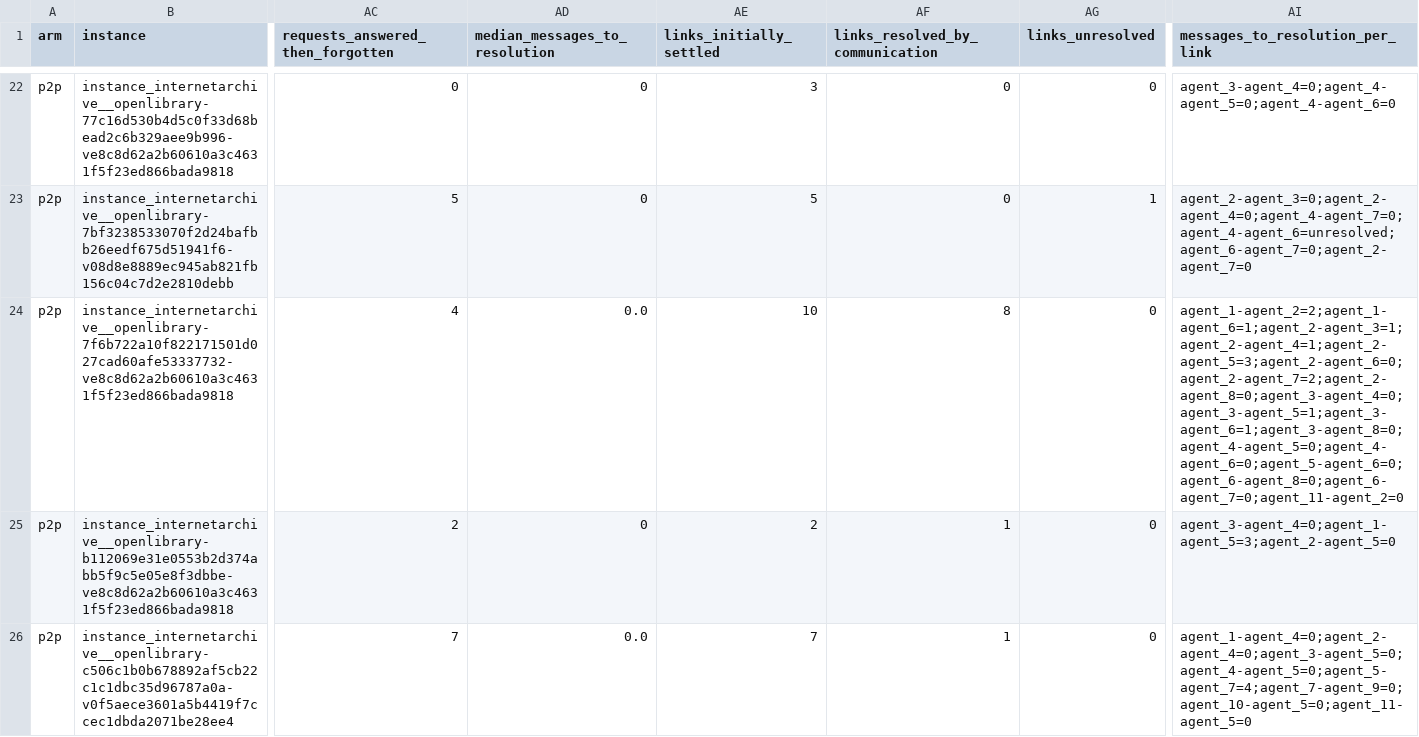
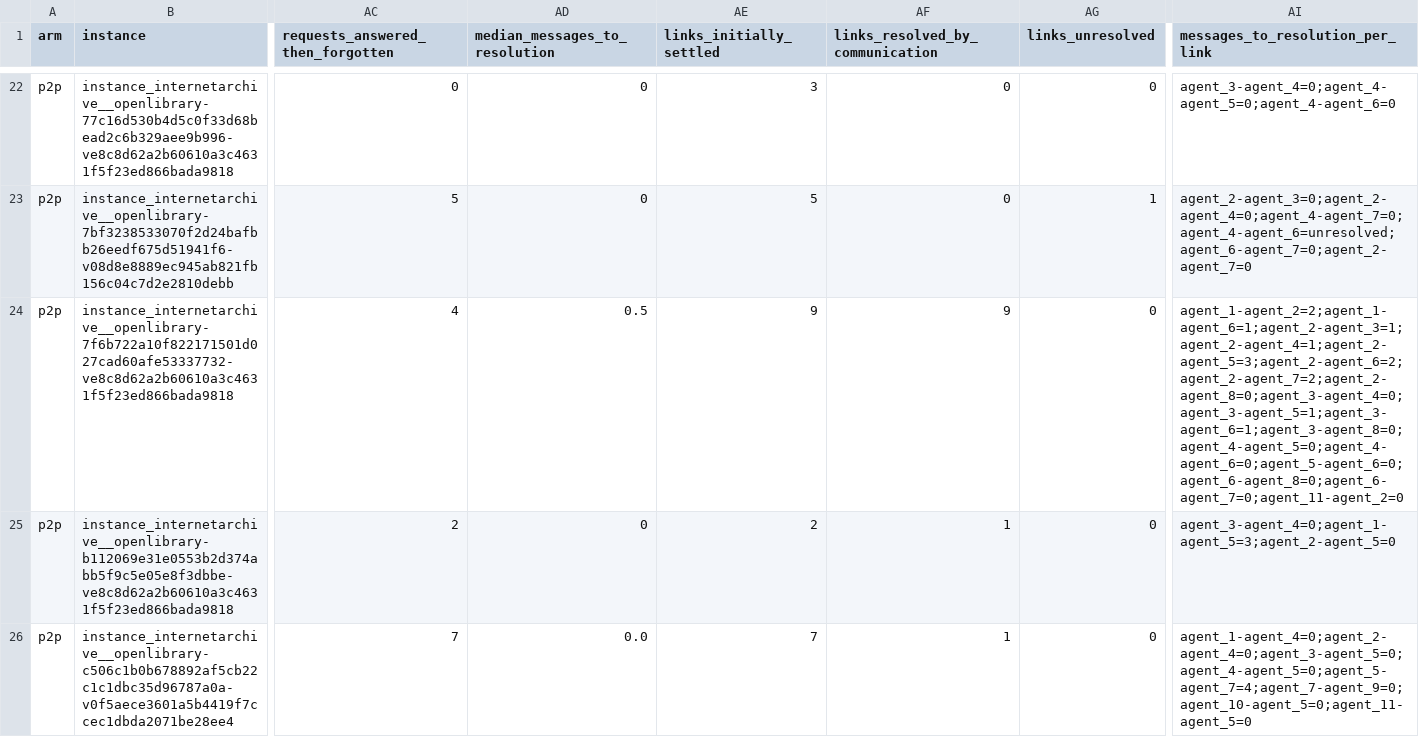
Before and after one commit to Durgesh-Kalwar/MASWE-bench_Pro, a CSV file: multiagent_pro_out_p2p_sweep34/analysis/comm_measures/summary.csv, drawn as a sheet; only a part is shown, gaps mark what is left out; the diff names each change by its address in the sheet, - before the commit and + after, or states it on an @@ line.

```diff
--- a/multiagent_pro_out_p2p_sweep34/analysis/comm_measures/summary.csv
+++ b/multiagent_pro_out_p2p_sweep34/analysis/comm_measures/summary.csv
-AD24 (median_messages_to_resolution): 0.0
+AD24 (median_messages_to_resolution): 0.5
-AE24 (links_initially_settled): 10
+AE24 (links_initially_settled): 9
-AF24 (links_resolved_by_communication): 8
+AF24 (links_resolved_by_communication): 9
-AI24 (messages_to_resolution_per_link): agent_1-agent_2=2;agent_1-agent_6=1;agent_2-agent_3=1;agent_2-agent_4=1;agent_2-agent_5=3;agent_2-agent_6=0;agent_2-agent_7=2;agent_2-agent_8=0;agent_3-agent_4=0;agent_3-agent_5=1;agent_3-agent_6=1;agent_3-agent_8=0;agent_4-agent_5=0;agent_4-agent_6=0;agent_5-agent_6=0;agent_6-agent_8=0;agent_6-agent_7=0;agent_11-agent_2=0
+AI24 (messages_to_resolution_per_link): agent_1-agent_2=2;agent_1-agent_6=1;agent_2-agent_3=1;agent_2-agent_4=1;agent_2-agent_5=3;agent_2-agent_6=2;agent_2-agent_7=2;agent_2-agent_8=0;agent_3-agent_4=0;agent_3-agent_5=1;agent_3-agent_6=1;agent_3-agent_8=0;agent_4-agent_5=0;agent_4-agent_6=0;agent_5-agent_6=0;agent_6-agent_8=0;agent_6-agent_7=0;agent_11-agent_2=0
```
Also changed, not shown: multiagent_pro_out_p2p_sweep34/analysis/comm_measures/links.csv, 16 other files.
